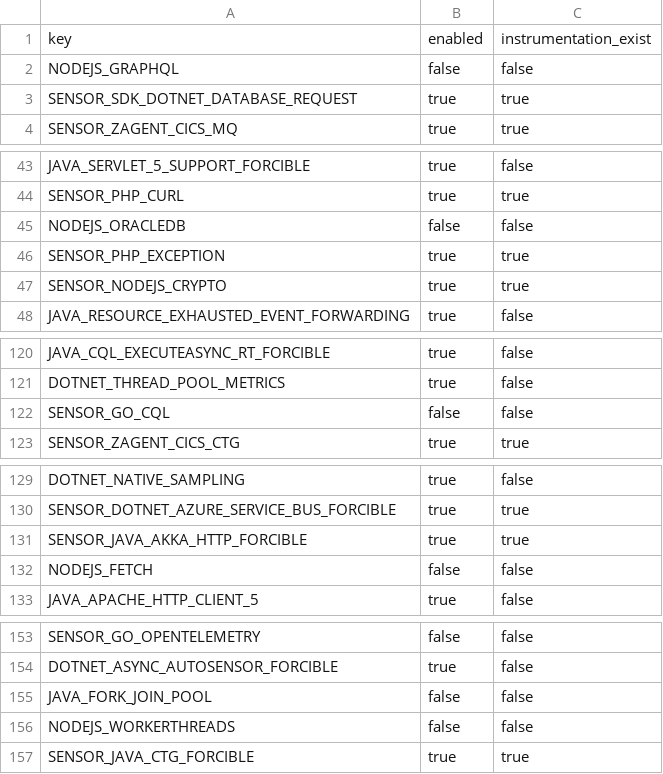
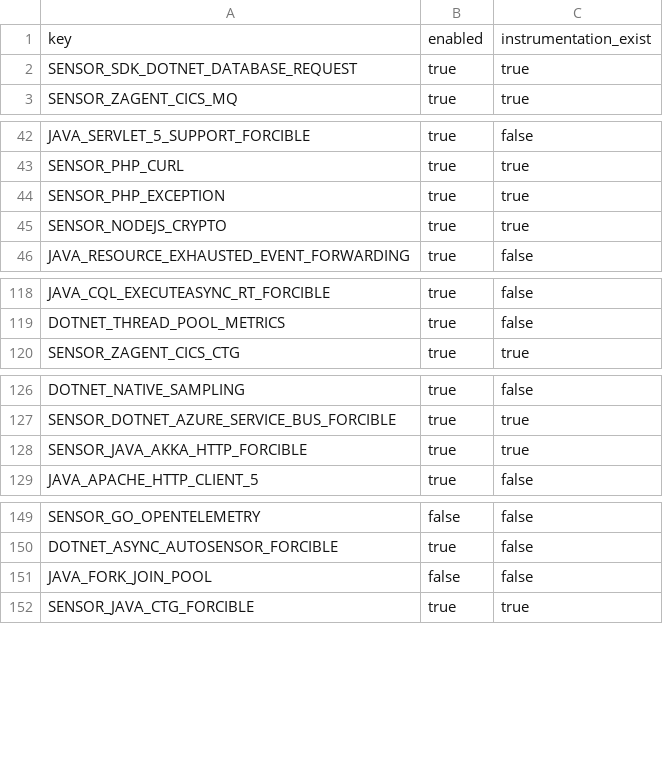
Before and after one commit to govuk-one-login/observability-configuration, a CSV file: support_files/oneagent_features.csv, drawn as a sheet; only a part is shown, gaps mark what is left out; the diff covers the shown part only.

Commit message:
Remove unsupported oneagent features

```diff
--- a/support_files/oneagent_features.csv
+++ b/support_files/oneagent_features.csv
@@ -1,3 +1,2 @@
 key,enabled,instrumentation_exist
-NODEJS_GRAPHQL,false,false
 SENSOR_SDK_DOTNET_DATABASE_REQUEST,true,true
@@ -44,3 +43,2 @@ JAVA_SERVLET_5_SUPPORT_FORCIBLE,true,false
 SENSOR_PHP_CURL,true,true
-NODEJS_ORACLEDB,false,false
 SENSOR_PHP_EXCEPTION,true,true
@@ -121,3 +119,2 @@ JAVA_CQL_EXECUTEASYNC_RT_FORCIBLE,true,false
 DOTNET_THREAD_POOL_METRICS,true,false
-SENSOR_GO_CQL,false,false
 SENSOR_ZAGENT_CICS_CTG,true,true
@@ -131,3 +128,2 @@ SENSOR_DOTNET_AZURE_SERVICE_BUS_FORCIBLE,true,true
 SENSOR_JAVA_AKKA_HTTP_FORCIBLE,true,true
-NODEJS_FETCH,false,false
 JAVA_APACHE_HTTP_CLIENT_5,true,false
@@ -155,3 +151,2 @@ DOTNET_ASYNC_AUTOSENSOR_FORCIBLE,true,false
 JAVA_FORK_JOIN_POOL,false,false
-NODEJS_WORKERTHREADS,false,false
 SENSOR_JAVA_CTG_FORCIBLE,true,true
```
Also changed, not shown: 1 removed row elsewhere in this file.
